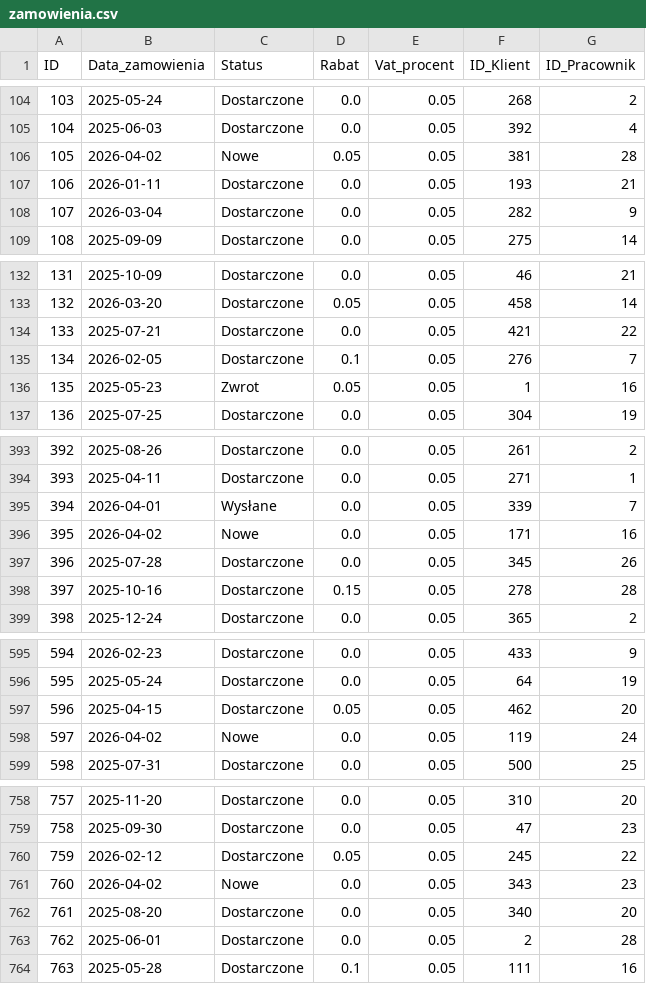
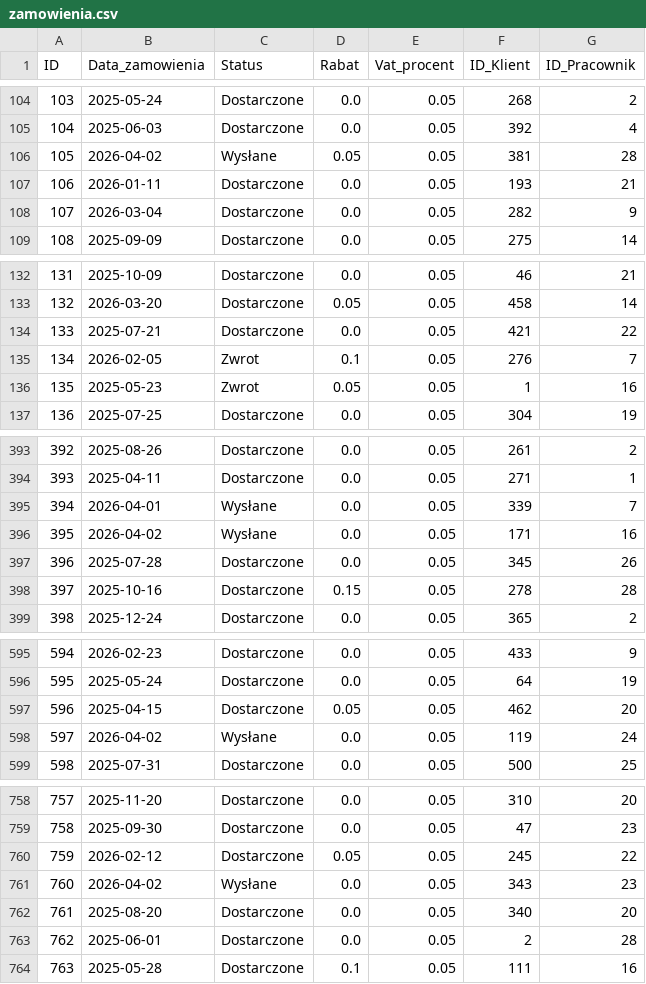
Before and after one commit to abazela/generator-danych, a CSV file: dane_csv/zamowienia.csv, drawn as a sheet; only a part is shown, gaps mark what is left out; the diff covers the shown part only.

```diff
--- a/dane_csv/zamowienia.csv
+++ b/dane_csv/zamowienia.csv
@@ -105,3 +105,3 @@
 104,2025-06-03,Dostarczone,0.0,0.05,392,4
-105,2026-04-02,Nowe,0.05,0.05,381,28
+105,2026-04-02,Wysłane,0.05,0.05,381,28
 106,2026-01-11,Dostarczone,0.0,0.05,193,21
@@ -134,3 +134,3 @@
 133,2025-07-21,Dostarczone,0.0,0.05,421,22
-134,2026-02-05,Dostarczone,0.1,0.05,276,7
+134,2026-02-05,Zwrot,0.1,0.05,276,7
 135,2025-05-23,Zwrot,0.05,0.05,1,16
@@ -395,3 +395,3 @@
 394,2026-04-01,Wysłane,0.0,0.05,339,7
-395,2026-04-02,Nowe,0.0,0.05,171,16
+395,2026-04-02,Wysłane,0.0,0.05,171,16
 396,2025-07-28,Dostarczone,0.0,0.05,345,26
@@ -597,3 +597,3 @@
 596,2025-04-15,Dostarczone,0.05,0.05,462,20
-597,2026-04-02,Nowe,0.0,0.05,119,24
+597,2026-04-02,Wysłane,0.0,0.05,119,24
 598,2025-07-31,Dostarczone,0.0,0.05,500,25
@@ -760,3 +760,3 @@
 759,2026-02-12,Dostarczone,0.05,0.05,245,22
-760,2026-04-02,Nowe,0.0,0.05,343,23
+760,2026-04-02,Wysłane,0.0,0.05,343,23
 761,2025-08-20,Dostarczone,0.0,0.05,340,20
```
Also changed, not shown: 19 added rows and 4 edited cells elsewhere in this file, dane_csv/klienci.csv, dane_csv/pozycje_zamowienie.csv.
